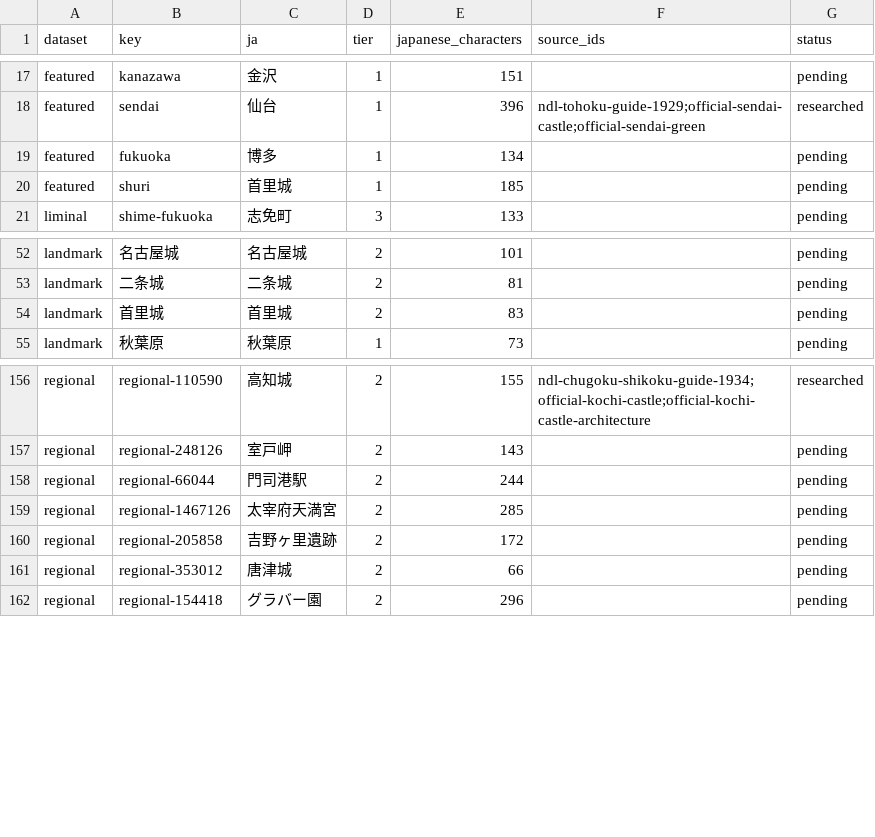
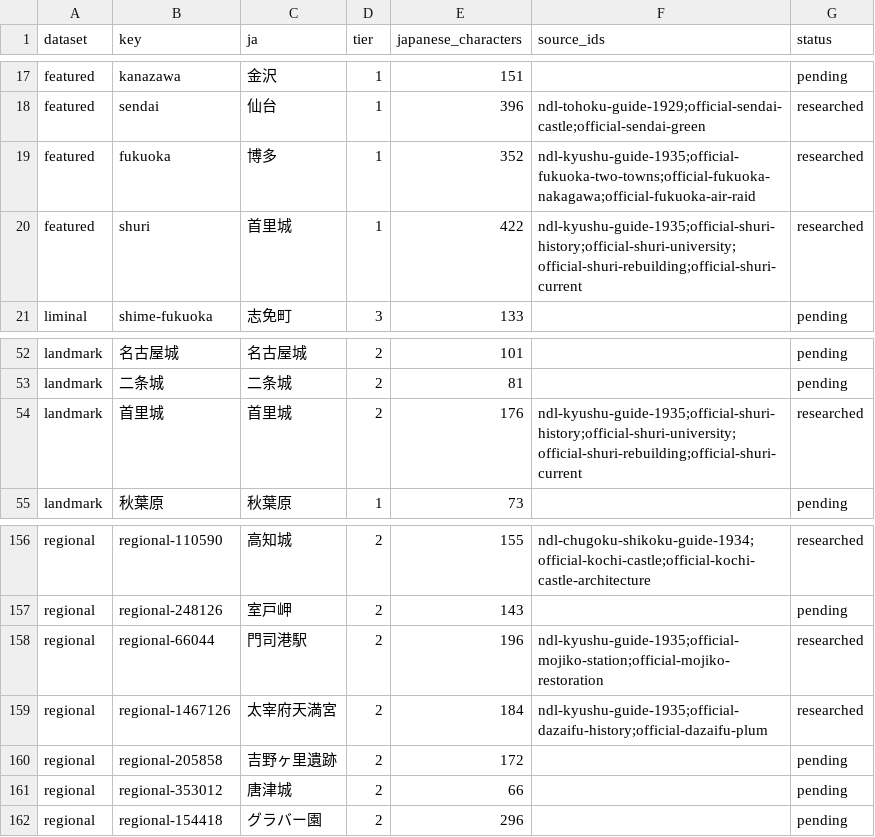
Before and after one commit to Roman-zebra/Website_history_Github, a CSV file: research/ndl/spot-inventory.csv, drawn as a sheet; only a part is shown, gaps mark what is left out.

Commit message:
Research Hakata Shuri Mojiko and Dazaifu history

```diff
--- a/research/ndl/spot-inventory.csv
+++ b/research/ndl/spot-inventory.csv
@@ -18,4 +18,4 @@
 "featured","sendai","仙台","1","396","ndl-tohoku-guide-1929;official-sendai-castle;official-sendai-green","researched"
-"featured","fukuoka","博多","1","134","","pending"
-"featured","shuri","首里城","1","185","","pending"
+"featured","fukuoka","博多","1","352","ndl-kyushu-guide-1935;official-fukuoka-two-towns;official-fukuoka-nakagawa;official-fukuoka-air-raid","researched"
+"featured","shuri","首里城","1","422","ndl-kyushu-guide-1935;official-shuri-history;official-shuri-university;official-shuri-rebuilding;official-shuri-current","researched"
 "liminal","shime-fukuoka","志免町","3","133","","pending"
@@ -53,3 +53,3 @@
 "landmark","二条城","二条城","2","81","","pending"
-"landmark","首里城","首里城","2","83","","pending"
+"landmark","首里城","首里城","2","176","ndl-kyushu-guide-1935;official-shuri-history;official-shuri-university;official-shuri-rebuilding;official-shuri-current","researched"
 "landmark","秋葉原","秋葉原","1","73","","pending"
@@ -157,4 +157,4 @@
 "regional","regional-248126","室戸岬","2","143","","pending"
-"regional","regional-66044","門司港駅","2","244","","pending"
-"regional","regional-1467126","太宰府天満宮","2","285","","pending"
+"regional","regional-66044","門司港駅","2","196","ndl-kyushu-guide-1935;official-mojiko-station;official-mojiko-restoration","researched"
+"regional","regional-1467126","太宰府天満宮","2","184","ndl-kyushu-guide-1935;official-dazaifu-history;official-dazaifu-plum","researched"
 "regional","regional-205858","吉野ヶ里遺跡","2","172","","pending"
```
Also changed, not shown: 18 other files.
